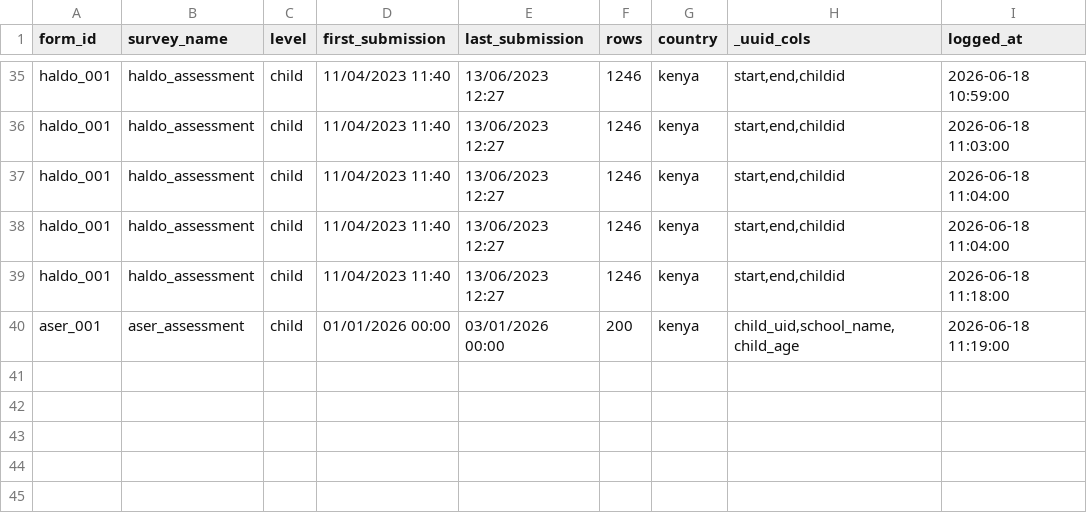
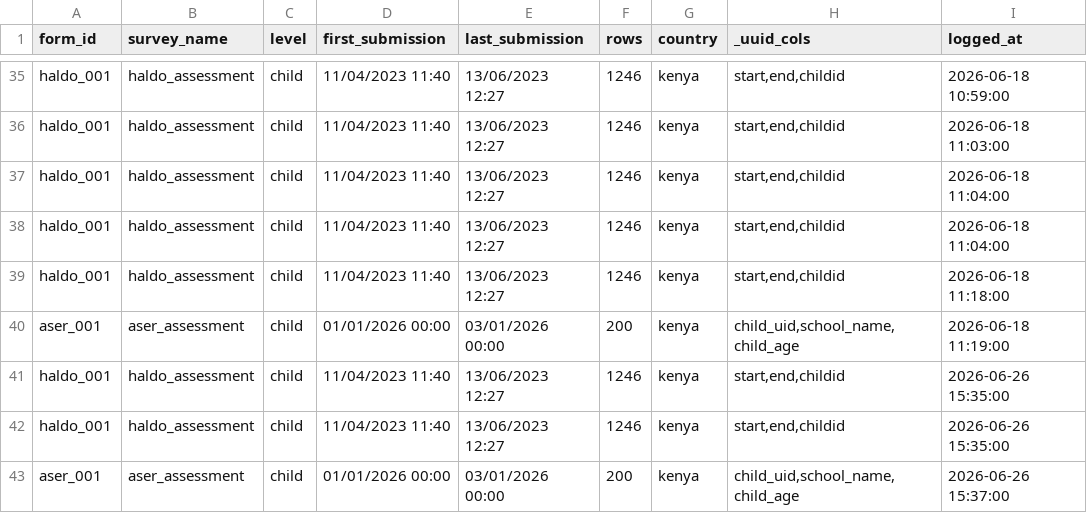
Before and after one commit to fergal-turner/mwm_poc_v2, a CSV file: data/import_log.csv, drawn as a sheet; only a part is shown, gaps mark what is left out.

```diff
--- a/data/import_log.csv
+++ b/data/import_log.csv
@@ -40 +40,4 @@ haldo_001,haldo_assessment,child,11/04/2023 11:40,13/06/2023 12:27,1246,kenya,"s
 aser_001,aser_assessment,child,01/01/2026 00:00,03/01/2026 00:00,200,kenya,"child_uid,school_name,child_age",2026-06-18 11:19:00
+haldo_001,haldo_assessment,child,11/04/2023 11:40,13/06/2023 12:27,1246,kenya,"start,end,childid",2026-06-26 15:35:00
+haldo_001,haldo_assessment,child,11/04/2023 11:40,13/06/2023 12:27,1246,kenya,"start,end,childid",2026-06-26 15:35:00
+aser_001,aser_assessment,child,01/01/2026 00:00,03/01/2026 00:00,200,kenya,"child_uid,school_name,child_age",2026-06-26 15:37:00
```
Also changed, not shown: data/output/kenya/tables/combined_child_level.csv, 8 other files.
